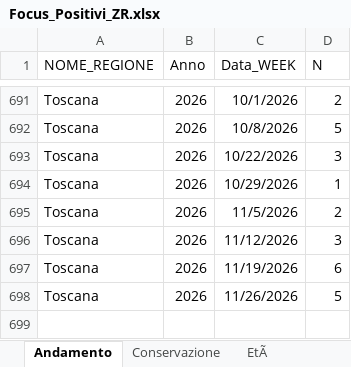
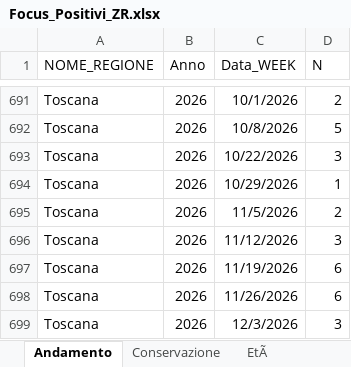
Before and after one commit to IZSAM-StatGIS/ReportPSA, an Excel workbook: Download/Focus_Positivi_ZR.xlsx, sheet Andamento, drawn as a sheet; only a part is shown, gaps mark what is left out; values as stored, in another font and other column widths than the file's, no borders; the diff names each change by its address in the sheet, - before the commit and + after, or states it on an @@ line.

```diff
--- a/Download/Focus_Positivi_ZR.xlsx (sheet Andamento)
+++ b/Download/Focus_Positivi_ZR.xlsx (sheet Andamento)
-D698 (N): 5
+D698 (N): 6
+row 699: Toscana | 2026 | 12/3/2026 | 3
```
Also changed, not shown: sheet Conservazione, sheet EtÃ, Download/CasiControlli_ZR.xlsx, Download/Cinghiali_ZR.xlsx, 33 other files.
